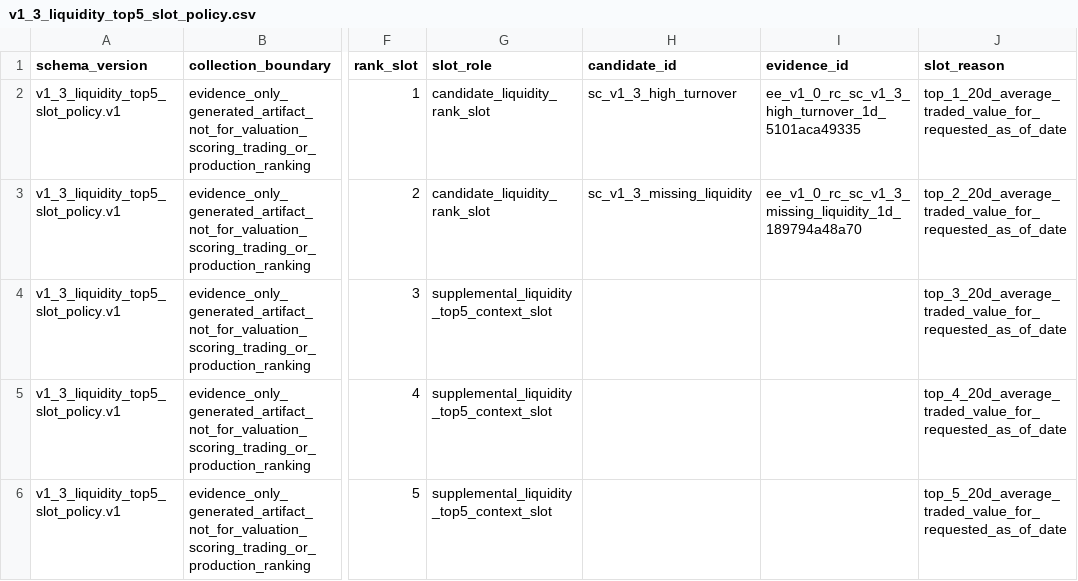
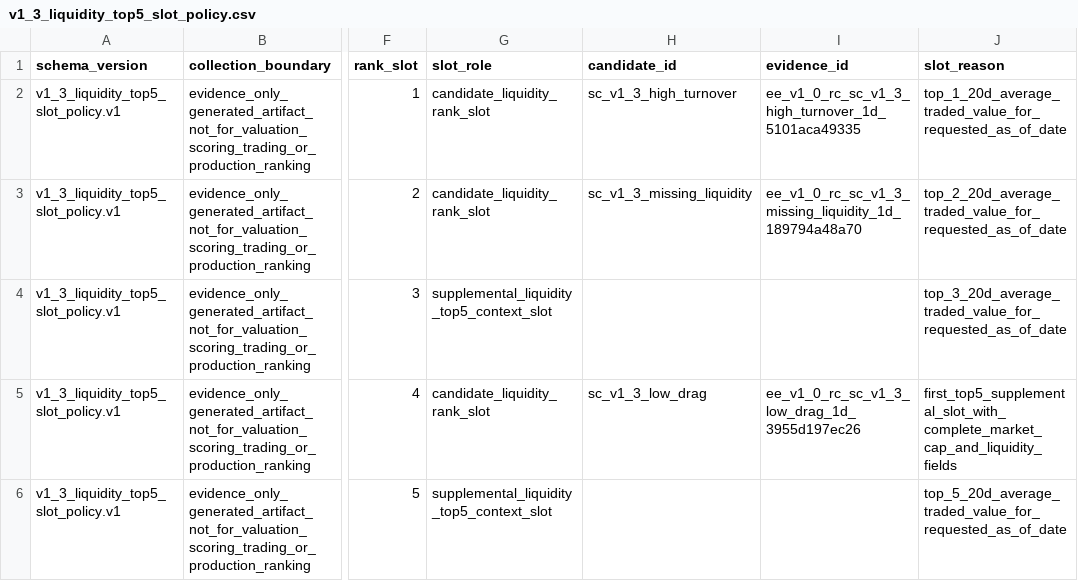
Before and after one commit to financeYu/escape-from-backsu, a CSV file: chart_mvp/data/v1_3_liquidity/v1_3_liquidity_top5_slot_policy.csv, drawn as a sheet; only a part is shown, gaps mark what is left out; the diff names each change by its address in the sheet, - before the commit and + after, or states it on an @@ line.

```diff
--- a/chart_mvp/data/v1_3_liquidity/v1_3_liquidity_top5_slot_policy.csv
+++ b/chart_mvp/data/v1_3_liquidity/v1_3_liquidity_top5_slot_policy.csv
-G5 (slot_role): supplemental_liquidity_top5_context_slot
+G5 (slot_role): candidate_liquidity_rank_slot
-H5 (candidate_id): (empty)
+H5 (candidate_id): sc_v1_3_low_drag
-I5 (evidence_id): (empty)
+I5 (evidence_id): ee_v1_0_rc_sc_v1_3_low_drag_1d_3955d197ec26
-J5 (slot_reason): top_4_20d_average_traded_value_for_requested_as_of_date
+J5 (slot_reason): first_top5_supplemental_slot_with_complete_market_cap_and_liquidity_fields
```
Also changed, not shown: chart_mvp/data/v1_3_liquidity/v1_3_candidate_liquidity_handoff_records_latest.csv, chart_mvp/data/v1_3_liquidity/v1_3_candidate_liquidity_handoff_records_snapshot_dates.csv, 31 other files.
